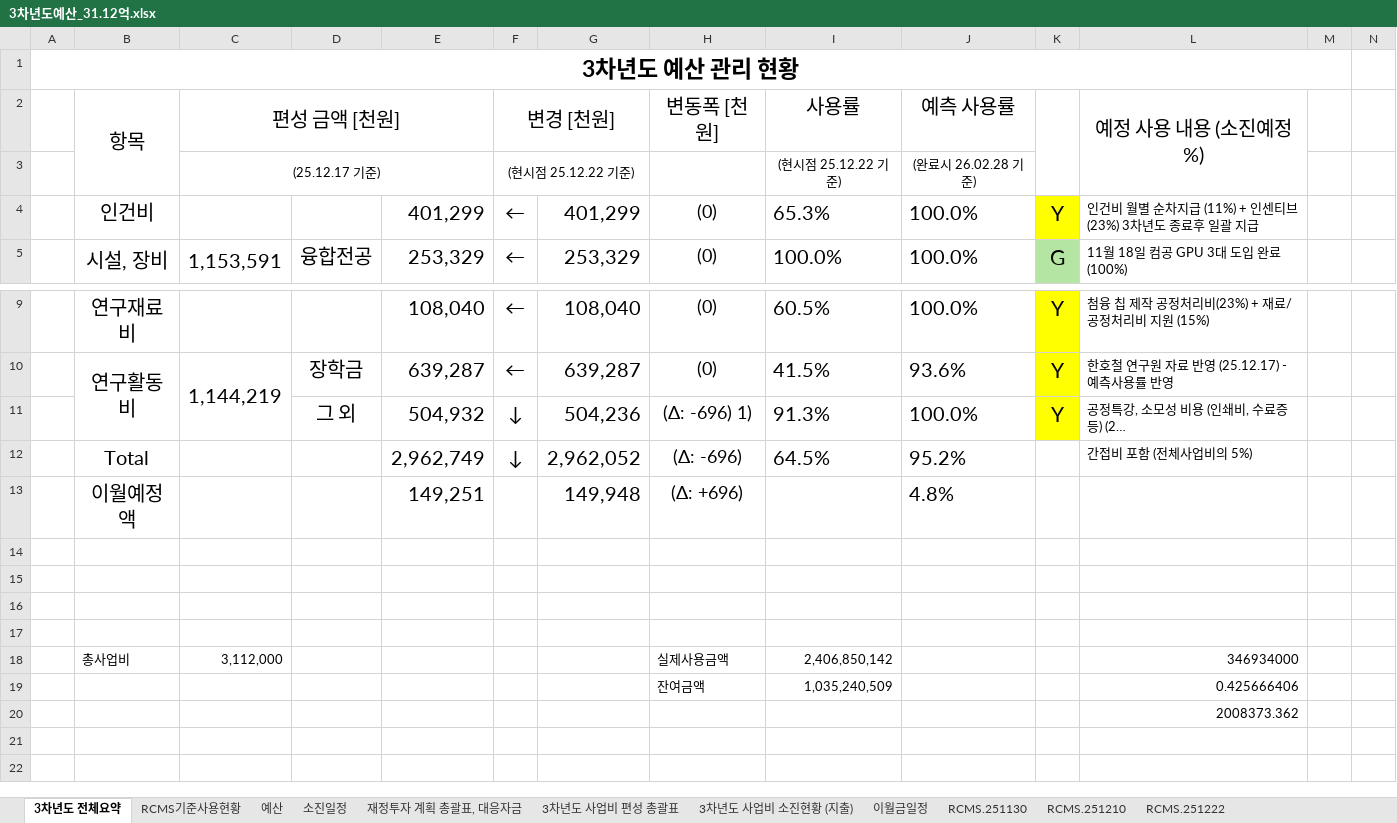
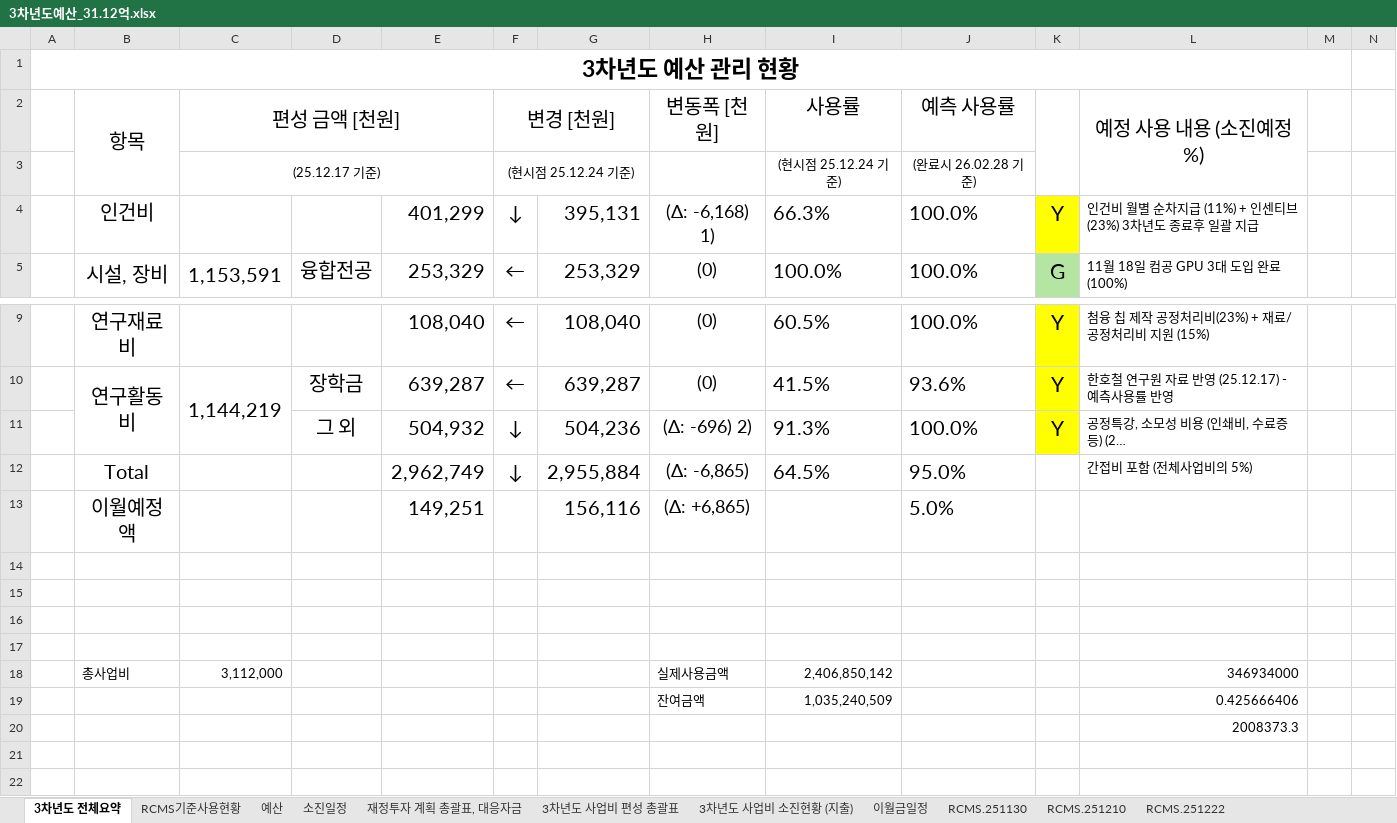
Before and after one commit to vectorcont62-dev/SSSU-third, an Excel workbook: 3차년도예산_31.12억.xlsx, sheet 3차년도 전체요약, drawn as a sheet; only a part is shown, gaps mark what is left out; long unchanged cells end in …; values as stored, in another font and other column widths than the file's, no borders; removed rows and columns are numbered as before the commit, all else as after; rows hold the shown columns only; the diff names each change by its address in the sheet, - before the commit and + after, or states it on an @@ line.

```diff
--- a/3차년도예산_31.12억.xlsx (sheet 3차년도 전체요약)
+++ b/3차년도예산_31.12억.xlsx (sheet 3차년도 전체요약)
-F3 (변경 [천원]): (현시점 25.12.22 기준)
+F3 (변경 [천원]): (현시점 25.12.24 기준)
-I3 (사용률): (현시점 25.12.22 기준)
+I3 (사용률): (현시점 25.12.24 기준)
-F4 (변경 [천원]): ←
+F4 (변경 [천원]): ↓
-G4: 401,299
+G4: 395,131
-H4 (변동폭 [천원]): (0)
+H4 (변동폭 [천원]): (Δ: -6,168) 1)
-I4 (사용률): 65.3%
+I4 (사용률): 66.3%
-H11 (변동폭 [천원]): (Δ: -696) 1)
+H11 (변동폭 [천원]): (Δ: -696) 2)
-G12: 2,962,052
+G12: 2,955,884
-H12 (변동폭 [천원]): (Δ: -696)
+H12 (변동폭 [천원]): (Δ: -6,865)
-J12 (예측 사용률): 95.2%
+J12 (예측 사용률): 95.0%
-row 13:  | 이월예정액 |  |  | 149,251 |  | 149,948 | (Δ: +696) |  | 4.8%
+row 13:  | 이월예정액 |  |  | 149,251 |  | 156,116 | (Δ: +6,865) |  | 5.0%
-L20 (예정 사용 내용 (소진예정%)): 2008373.362
+L20 (예정 사용 내용 (소진예정%)): 2008373.3
```
Also changed, not shown: sheet RCMS.251222, sheet 소진일정, sheet 예산, sheet 재정투자 계획 총괄표, 대응자금, sheet 3차년도 사업비 편성 총괄표, sheet 3차년도 사업비 소진현황 (지출), 1 more sheet, formulas that keep their value, charts or pictures, 1 other file.
